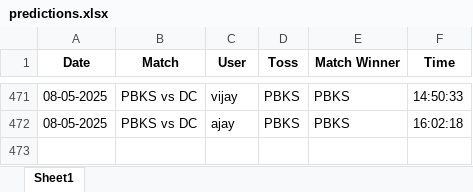
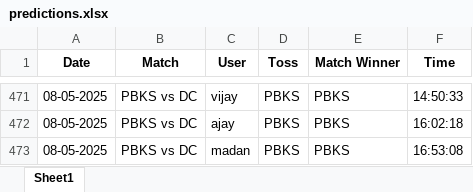
Before and after one commit to krshnavij/IPL_2025, an Excel workbook: predictions.xlsx, sheet Sheet1, drawn as a sheet; only a part is shown, gaps mark what is left out; values as stored, in another font and other column widths than the file's, no borders; the diff names each change by its address in the sheet, - before the commit and + after, or states it on an @@ line.

Commit message:
Update shared predictions

```diff
--- a/predictions.xlsx (sheet Sheet1)
+++ b/predictions.xlsx (sheet Sheet1)
+row 473: 08-05-2025 | PBKS vs DC | madan | PBKS | PBKS | 16:53:08
```
